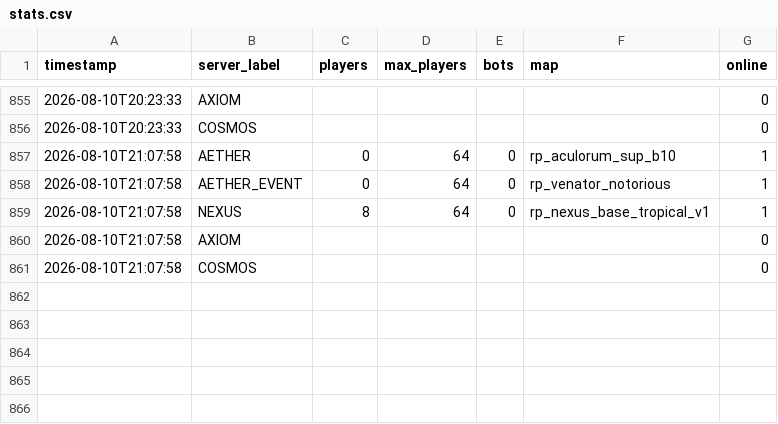
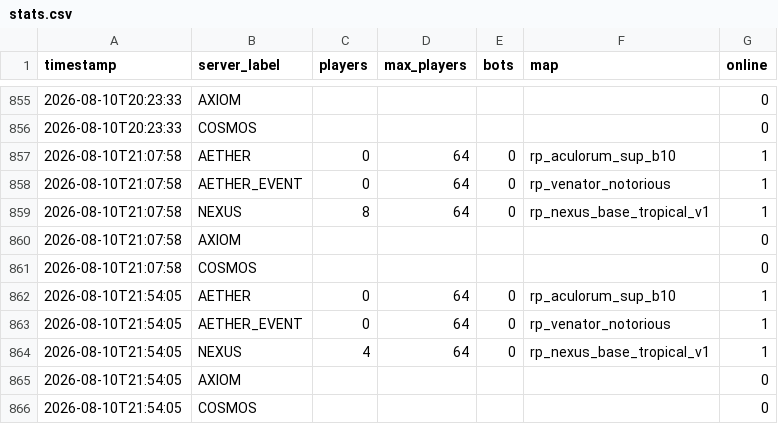
Before and after one commit to Fertouillle/gmod-monitor, a CSV file: stats.csv, drawn as a sheet; only a part is shown, gaps mark what is left out; the diff names each change by its address in the sheet, - before the commit and + after, or states it on an @@ line.

```diff
--- a/stats.csv
+++ b/stats.csv
+row 862: 2026-08-10T21:54:05 | AETHER | 0 | 64 | 0 | rp_aculorum_sup_b10 | 1
+row 863: 2026-08-10T21:54:05 | AETHER_EVENT | 0 | 64 | 0 | rp_venator_notorious | 1
+row 864: 2026-08-10T21:54:05 | NEXUS | 4 | 64 | 0 | rp_nexus_base_tropical_v1 | 1
+row 865: 2026-08-10T21:54:05 | AXIOM |  |  |  |  | 0
+row 866: 2026-08-10T21:54:05 | COSMOS |  |  |  |  | 0
```
